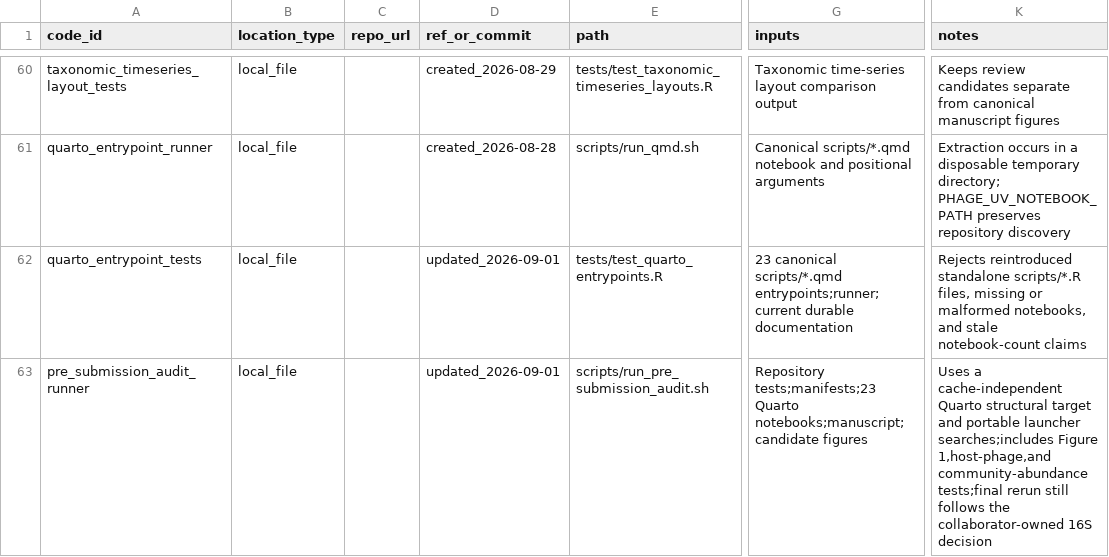
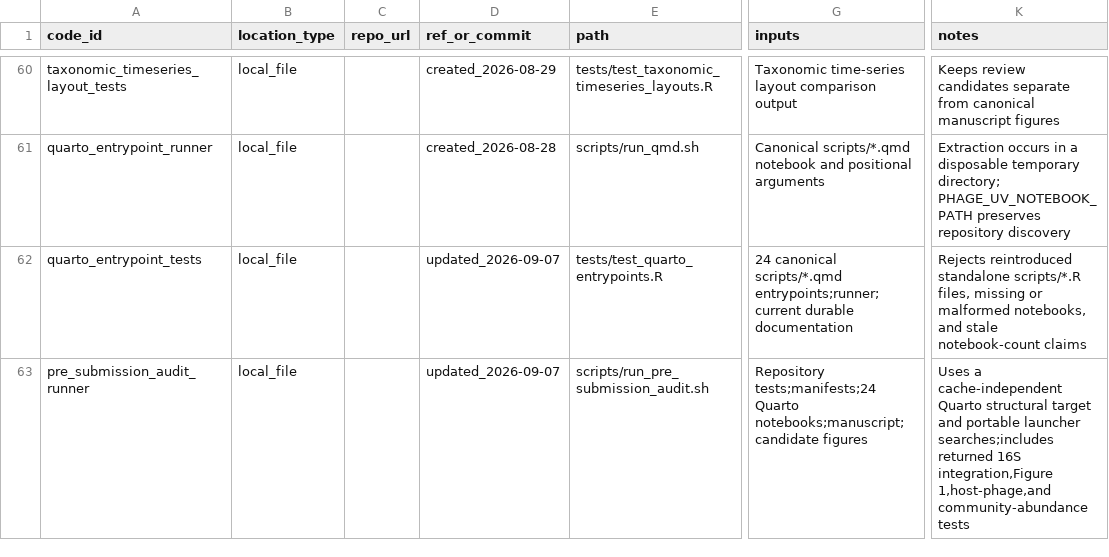
Before and after one commit to shaman-narayanasamy/phage_uv_ecology_analysis, a TSV file: manifests/code_manifest.tsv, drawn as a sheet; only a part is shown, gaps mark what is left out; the diff covers the shown part only; the diff names each change by its address in the sheet, - before the commit and + after, or states it on an @@ line.

Commit message:
Integrate returned 16S trajectories and workflow

```diff
--- a/manifests/code_manifest.tsv
+++ b/manifests/code_manifest.tsv
-D62:D63 (ref_or_commit): updated_2026-09-01
+D62:D63 (ref_or_commit): updated_2026-09-07
-G62 (inputs): 23 canonical scripts/*.qmd…
+G62 (inputs): 24 canonical scripts/*.qmd…
-G63 (inputs): Repository tests;manifests;23 Quarto notebooks;manuscript;candidate…
+G63 (inputs): Repository tests;manifests;24 Quarto notebooks;manuscript;candidate…
-K63 (notes): …launcher searches;includes Figure 1,host-phage,and community-abundance tests;final rerun still follows the collaborator-owned 16S decision
+K63 (notes): …launcher searches;includes returned 16S integration,Figure 1,host-phage,and community-abundance tests
```
Also changed, not shown: 2 added rows and 5 edited cells elsewhere in this file, manifests/data_manifest.tsv, 11 other files.
